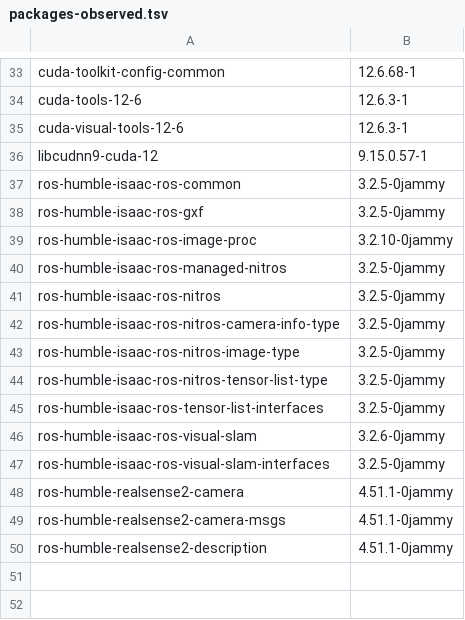
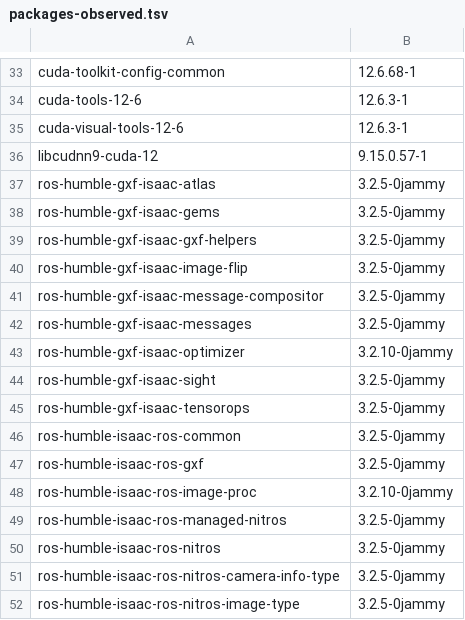
Before and after one commit to Phjrab/robot-scope-ros2-dashboard, a TSV file: docs/experiments/isaac-vslam/packages-observed.tsv, drawn as a sheet; only a part is shown, gaps mark what is left out; the shorter side is filled out with more unchanged rows; the diff names each change by its address in the sheet, - before the commit and + after, or states it on an @@ line.

Commit message:
docs(experiments): include observed GXF dependency versions

```diff
--- a/docs/experiments/isaac-vslam/packages-observed.tsv
+++ b/docs/experiments/isaac-vslam/packages-observed.tsv
+row 37: ros-humble-gxf-isaac-atlas | 3.2.5-0jammy
+row 38: ros-humble-gxf-isaac-gems | 3.2.5-0jammy
+row 39: ros-humble-gxf-isaac-gxf-helpers | 3.2.5-0jammy
+row 40: ros-humble-gxf-isaac-image-flip | 3.2.5-0jammy
+row 41: ros-humble-gxf-isaac-message-compositor | 3.2.5-0jammy
+row 42: ros-humble-gxf-isaac-messages | 3.2.5-0jammy
+row 43: ros-humble-gxf-isaac-optimizer | 3.2.10-0jammy
+row 44: ros-humble-gxf-isaac-sight | 3.2.5-0jammy
+row 45: ros-humble-gxf-isaac-tensorops | 3.2.5-0jammy
```
